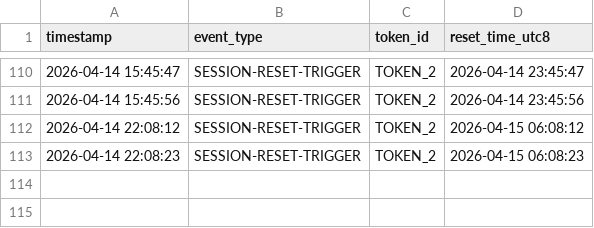
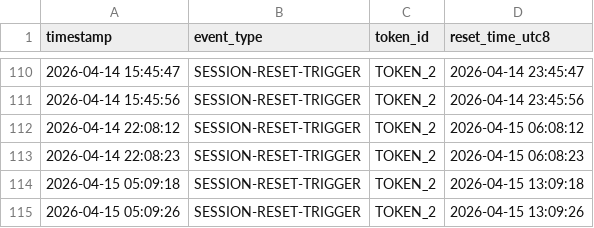
Before and after one commit to kyle-kw/claude-daily-check-in, a CSV file: logs/202604-session-log.csv, drawn as a sheet; only a part is shown, gaps mark what is left out; the diff names each change by its address in the sheet, - before the commit and + after, or states it on an @@ line.

```diff
--- a/logs/202604-session-log.csv
+++ b/logs/202604-session-log.csv
+row 114: 2026-04-15 05:09:18 | SESSION-RESET-TRIGGER | TOKEN_2 | 2026-04-15 13:09:18
+row 115: 2026-04-15 05:09:26 | SESSION-RESET-TRIGGER | TOKEN_2 | 2026-04-15 13:09:26
```
